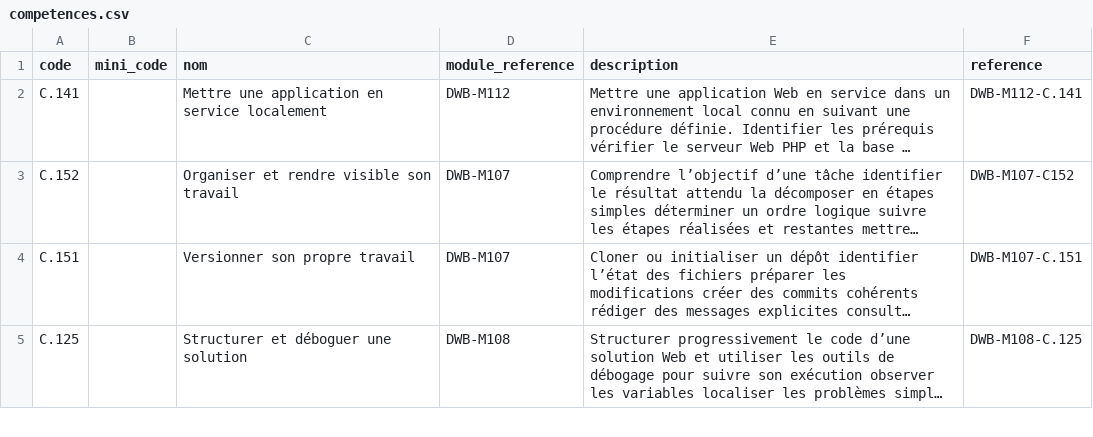
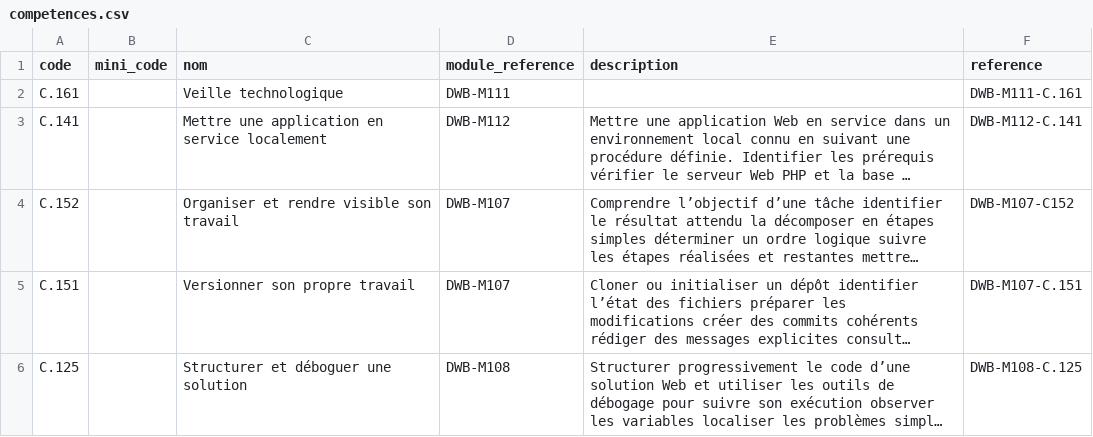
Before and after one commit to solicode-lms/app, a CSV file: modules/PkgCompetences/Database/data/competences.csv, drawn as a sheet; only a part is shown; long unchanged cells end in …; the diff names each change by its address in the sheet, - before the commit and + after, or states it on an @@ line.

```diff
--- a/modules/PkgCompetences/Database/data/competences.csv
+++ b/modules/PkgCompetences/Database/data/competences.csv
+row 2: C.161 |  | Veille technologique | DWB-M111 |  | DWB-M111-C.161
```
Also changed, not shown: modules/PkgCompetences/Database/data/microCompetences.csv, modules/PkgCompetences/Database/data/uniteApprentissages.csv, 4 other files.
